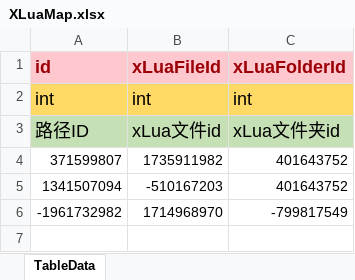
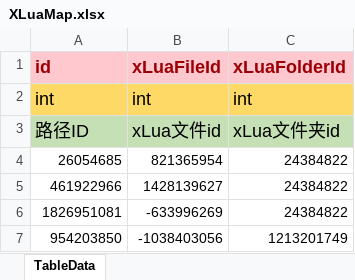
Before and after one commit to LunaticToy47/StrayFogUnity3d, an Excel workbook: Assets/Game/Editor/XLS_Config/XLuaMap.xlsx, sheet TableData, drawn as a sheet; values as stored, in another font and other column widths than the file's, no borders; conditional formats not drawn; removed rows and columns are numbered as before the commit, all else as after; the diff names each change by its address in the sheet, - before the commit and + after, or states it on an @@ line.

```diff
--- a/Assets/Game/Editor/XLS_Config/XLuaMap.xlsx (sheet TableData)
+++ b/Assets/Game/Editor/XLS_Config/XLuaMap.xlsx (sheet TableData)
-row 4: 371599807 | 1735911982 | 401643752
-row 5: 1341507094 | -510167203 | 401643752
-row 6: -1961732982 | 1714968970 | -799817549
+row 4: 26054685 | 821365954 | 24384822
+row 5: 461922966 | 1428139627 | 24384822
+row 6: 1826951081 | -633996269 | 24384822
+row 7: 954203850 | -1038403056 | 1213201749
```
Also changed, not shown: Assets/Game/Editor/XLS_Config/AssetDiskMapingFile.xlsx, Assets/Game/Editor/XLS_Config/AssetDiskMapingFolder.xlsx, 16 other files.
